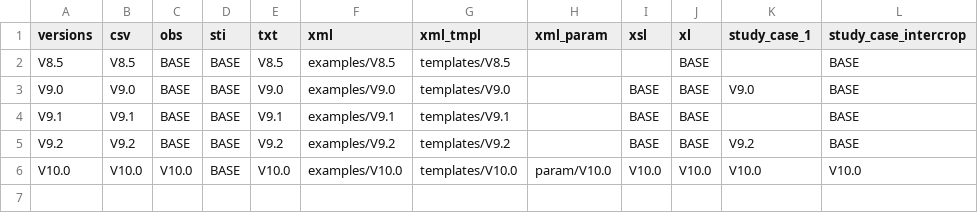
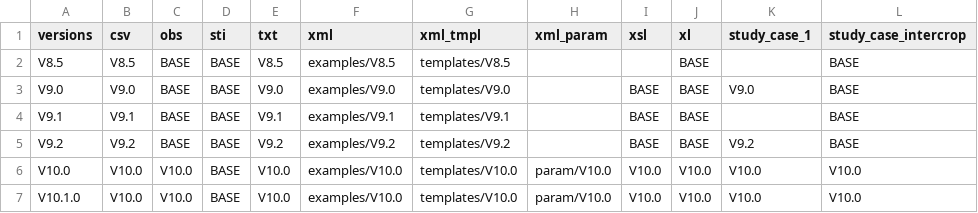
Before and after one commit to SticsRPacks/SticsRFiles, a CSV file: inst/extdata/versions/stics_versions_info.csv, drawn as a sheet; the diff names each change by its address in the sheet, - before the commit and + after, or states it on an @@ line.

Commit message:
fixes for versions management update JavaStics version in avignette

```diff
--- a/inst/extdata/versions/stics_versions_info.csv
+++ b/inst/extdata/versions/stics_versions_info.csv
+row 7: V10.1.0 | V10.0 | V10.0 | BASE | V10.0 | examples/V10.0 | templates/V10.0 | param/V10.0 | V10.0 | V10.0 | V10.0 | V10.0
```
Also changed, not shown: 2 other files.
